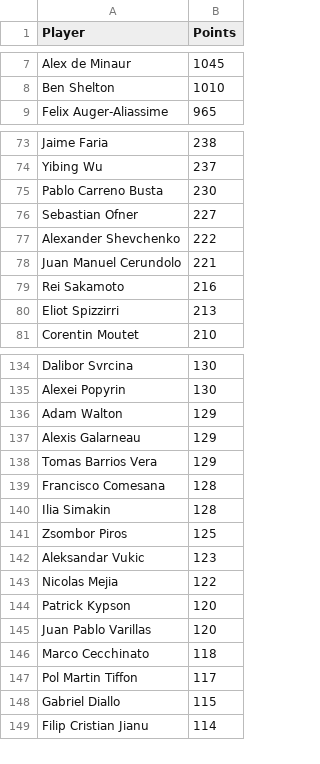
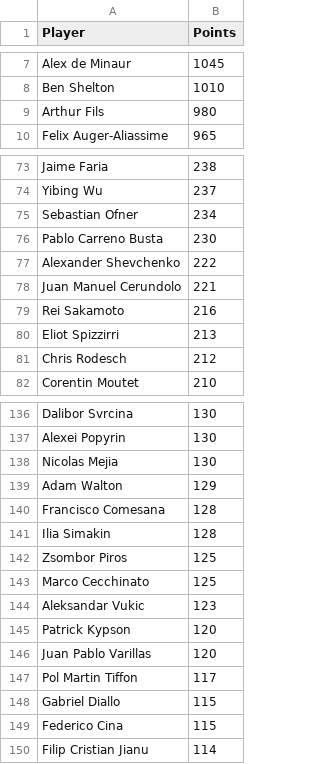
Before and after one commit to peterblum20/ATP-Race-Data, a CSV file: atp_race_top500.csv, drawn as a sheet; only a part is shown, gaps mark what is left out; the diff covers the shown part only.

```diff
--- a/atp_race_top500.csv
+++ b/atp_race_top500.csv
@@ -8,2 +8,3 @@ Alex de Minaur,1045
 Ben Shelton,1010
+Arthur Fils,980
 Felix Auger-Aliassime,965
@@ -74,4 +74,4 @@ Jaime Faria,238
 Yibing Wu,237
+Sebastian Ofner,234
 Pablo Carreno Busta,230
-Sebastian Ofner,227
 Alexander Shevchenko,222
@@ -80,2 +80,3 @@ Rei Sakamoto,216
 Eliot Spizzirri,213
+Chris Rodesch,212
 Corentin Moutet,210
@@ -135,5 +137,4 @@ Dalibor Svrcina,130
 Alexei Popyrin,130
+Nicolas Mejia,130
 Adam Walton,129
-Alexis Galarneau,129
-Tomas Barrios Vera,129
 Francisco Comesana,128
@@ -141,9 +142,9 @@ Ilia Simakin,128
 Zsombor Piros,125
+Marco Cecchinato,125
 Aleksandar Vukic,123
-Nicolas Mejia,122
 Patrick Kypson,120
 Juan Pablo Varillas,120
-Marco Cecchinato,118
 Pol Martin Tiffon,117
 Gabriel Diallo,115
+Federico Cina,115
 Filip Cristian Jianu,114
```
Also changed, not shown: 20 added rows, 21 removed rows and 4 edited cells elsewhere in this file, wta_race_top500.csv.
